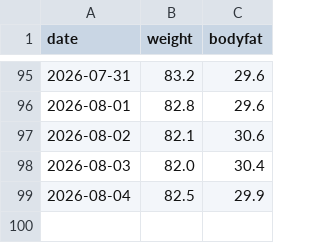
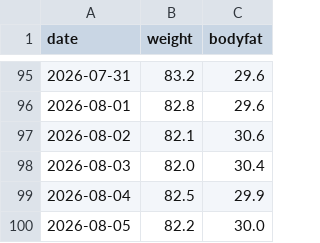
Before and after one commit to baker1129/health-project, a CSV file: logs/daily/weight.csv, drawn as a sheet; only a part is shown, gaps mark what is left out; the diff names each change by its address in the sheet, - before the commit and + after, or states it on an @@ line.

Commit message:
Update 体重 for 2026-08-05

```diff
--- a/logs/daily/weight.csv
+++ b/logs/daily/weight.csv
+row 100: 2026-08-05 | 82.2 | 30.0
```
